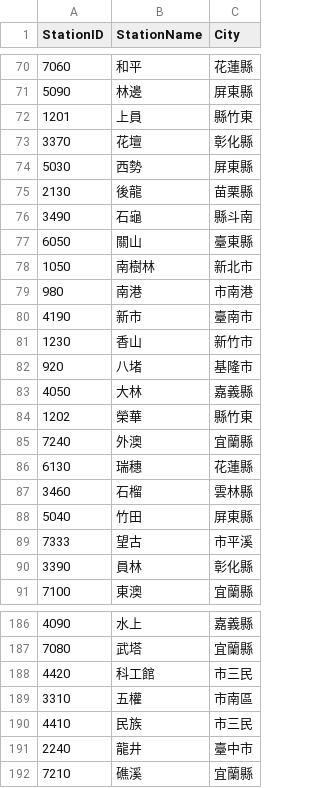
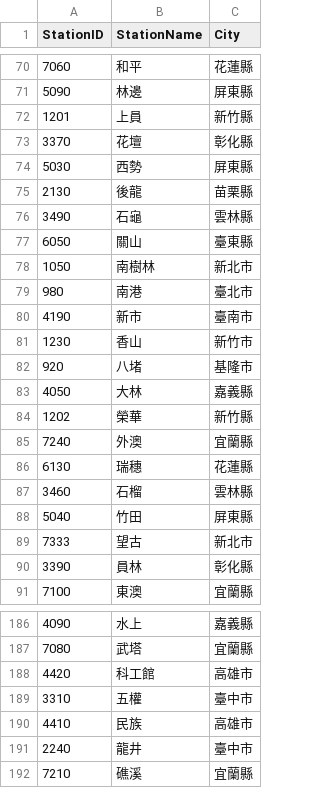
Before and after one commit to GinnyCosine/DBMS_project, a CSV file: data/TRAstations.csv, drawn as a sheet; only a part is shown, gaps mark what is left out; the diff covers the shown part only.

```diff
--- a/data/TRAstations.csv
+++ b/data/TRAstations.csv
@@ -71,3 +71,3 @@ StationID,StationName,City
 5090,林邊,屏東縣
-1201,上員,縣竹東
+1201,上員,新竹縣
 3370,花壇,彰化縣
@@ -75,6 +75,6 @@ StationID,StationName,City
 2130,後龍,苗栗縣
-3490,石龜,縣斗南
+3490,石龜,雲林縣
 6050,關山,臺東縣
 1050,南樹林,新北市
-980,南港,市南港
+980,南港,臺北市
 4190,新市,臺南市
@@ -83,3 +83,3 @@ StationID,StationName,City
 4050,大林,嘉義縣
-1202,榮華,縣竹東
+1202,榮華,新竹縣
 7240,外澳,宜蘭縣
@@ -88,3 +88,3 @@ StationID,StationName,City
 5040,竹田,屏東縣
-7333,望古,市平溪
+7333,望古,新北市
 3390,員林,彰化縣
@@ -187,5 +187,5 @@ StationID,StationName,City
 7080,武塔,宜蘭縣
-4420,科工館,市三民
-3310,五權,市南區
-4410,民族,市三民
+4420,科工館,高雄市
+3310,五權,臺中市
+4410,民族,高雄市
 2240,龍井,臺中市
```
Also changed, not shown: 1 removed row and 16 edited cells elsewhere in this file, data/TRAtrainsTime.csv, 16 other files.
